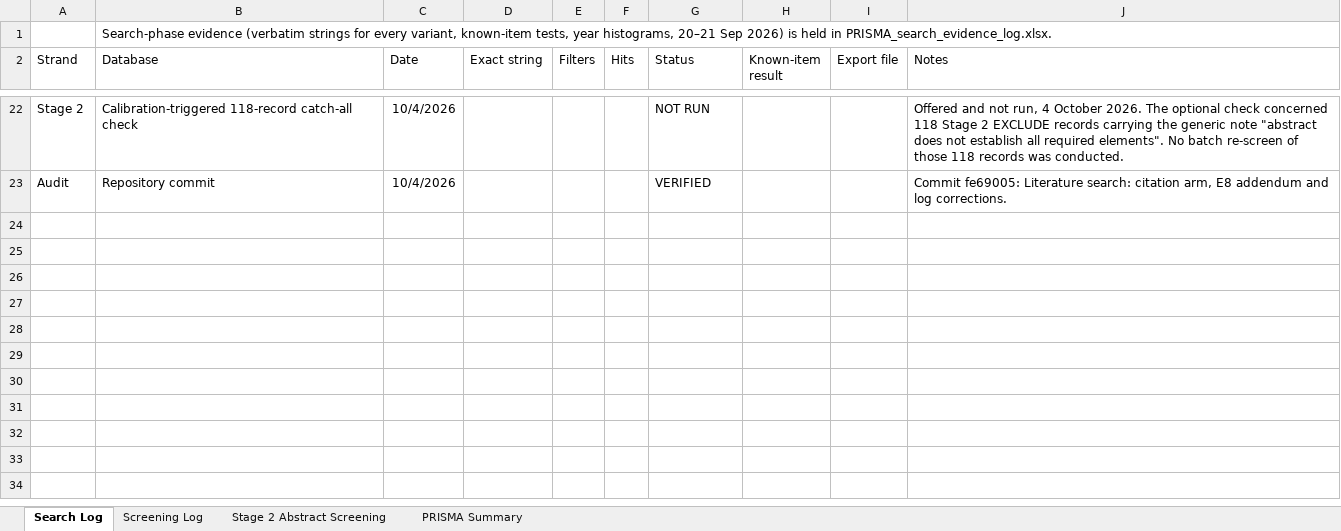
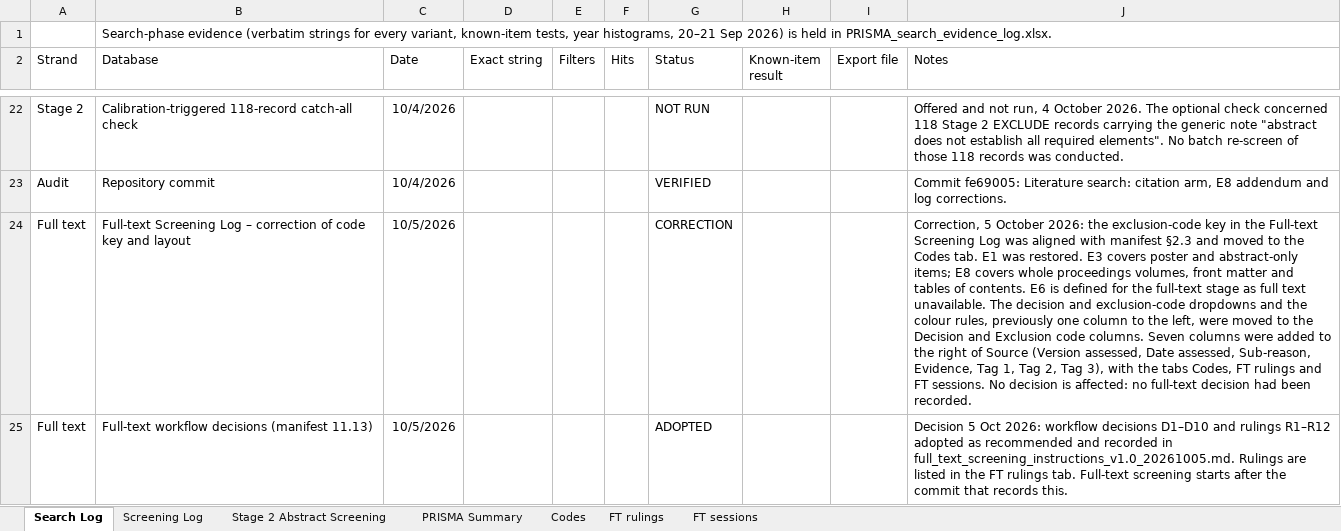
Before and after one commit to Future-Mobility-Lab/autonomous_vehicles_arnaud, an Excel workbook: lit_search/PRISMA_Search_and_Screening_Log_20260921.xlsx, sheet Search Log, drawn as a sheet; only a part is shown, gaps mark what is left out; values as stored, in another font and other column widths than the file's, no borders; table styles not drawn; the diff names each change by its address in the sheet, - before the commit and + after, or states it on an @@ line.

Commit message:
Literature search: full-text workflow decisions and log corrections

```diff
--- a/lit_search/PRISMA_Search_and_Screening_Log_20260921.xlsx (sheet Search Log)
+++ b/lit_search/PRISMA_Search_and_Screening_Log_20260921.xlsx (sheet Search Log)
+sheet tab: Codes
+sheet tab: FT rulings
+sheet tab: FT sessions
+row 24: Full text | Full-text Screening Log – correction of code key and layout | 10/5/2026 |  |  |  | CORRECTION |  |  | Correction, 5 October 2026: the exclusion-code key in the Full-text Screening Log was aligned with manifest §2.3 and moved to the Codes tab. E1 was restored. E3 covers poster and abstract-only items; E8 covers whole proceedings volumes, front matter and tables of contents. E6 is defined for the full-text stage as full text unavailable. The decision and exclusion-code dropdowns and the colour rules, previously one column to the left, were moved to the Decision and Exclusion code columns. Seven columns were added to the right of Source (Version assessed, Date assessed, Sub-reason, Evidence, Tag 1, Tag 2, Tag 3), with the tabs Codes, FT rulings and FT sessions. No decision is affected: no full-text decision had been recorded.
+row 25: Full text | Full-text workflow decisions (manifest 11.13) | 10/5/2026 |  |  |  | ADOPTED |  |  | Decision 5 Oct 2026: workflow decisions D1–D10 and rulings R1–R12 adopted as recommended and recorded in full_text_screening_instructions_v1.0_20261005.md. Rulings are listed in the FT rulings tab. Full-text screening starts after the commit that records this.
```
Also changed, not shown: sheet Screening Log, 2 other files.
